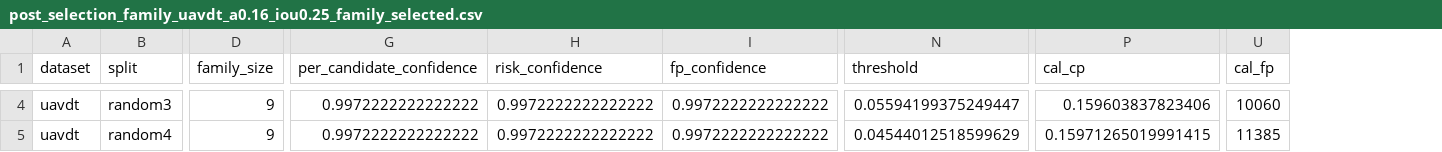
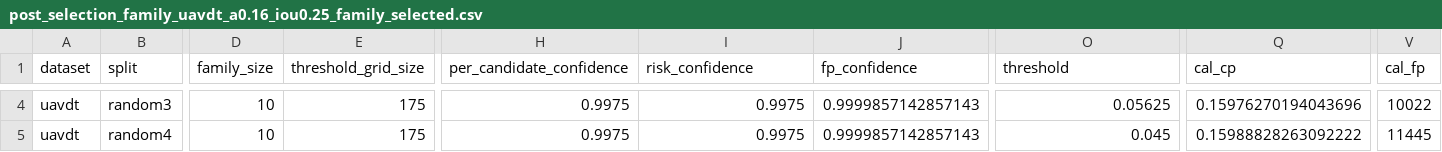
Before and after one commit to Marchematics/Post-Selection-Valid-Risk-Utility-Fusion, a CSV file: output/tables/post_selection_family_uavdt_a0.16_iou0.25_family_selected.csv, drawn as a sheet; only a part is shown, gaps mark what is left out; addresses are those after the commit; the diff covers the shown part only; the diff names each change by its address in the sheet, - before the commit and + after, or states it on an @@ line.

```diff
--- a/output/tables/post_selection_family_uavdt_a0.16_iou0.25_family_selected.csv
+++ b/output/tables/post_selection_family_uavdt_a0.16_iou0.25_family_selected.csv
+column E (threshold_grid_size), rows 4-5: 175 | 175
-D4:D5 (family_size): 9
+D4:D5 (family_size): 10
-H4:H5 (per_candidate_confidence): 0.9972222222222222
+H4:H5 (per_candidate_confidence): 0.9975
-I4:I5 (risk_confidence): 0.9972222222222222
+I4:I5 (risk_confidence): 0.9975
-J4:J5 (fp_confidence): 0.9972222222222222
+J4:J5 (fp_confidence): 0.9999857142857143
-O4 (threshold): 0.05594199375249447
+O4 (threshold): 0.05625
-Q4 (cal_cp): 0.159603837823406
+Q4 (cal_cp): 0.15976270194043696
-V4 (cal_fp): 10060
+V4 (cal_fp): 10022
-O5 (threshold): 0.04544012518599629
+O5 (threshold): 0.045
-Q5 (cal_cp): 0.15971265019991415
+Q5 (cal_cp): 0.15988828263092222
-V5 (cal_fp): 11385
+V5 (cal_fp): 11445
```
Also changed, not shown: 114 edited cells elsewhere in this file, output/tables/post_selection_family_uavdt_a0.16_iou0.25_candidates.csv, output/tables/post_selection_family_uavdt_a0.16_iou0.25_family_candidates.csv, 13 other files.
